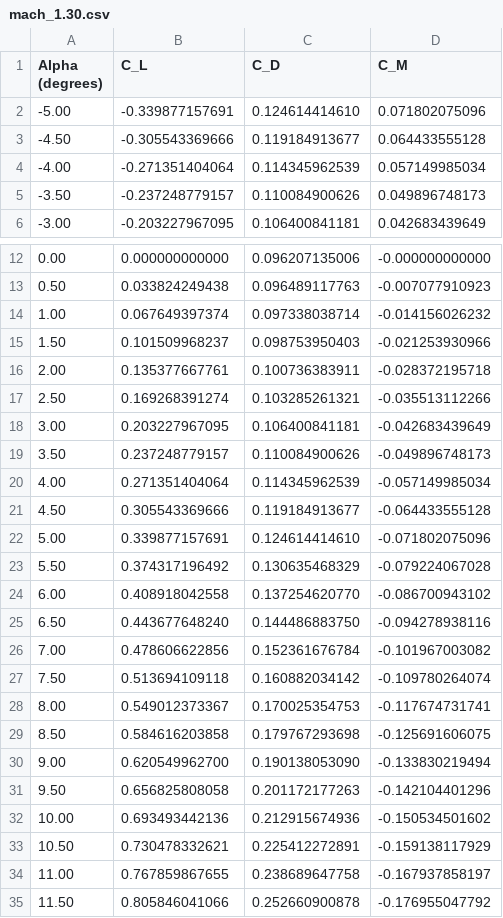
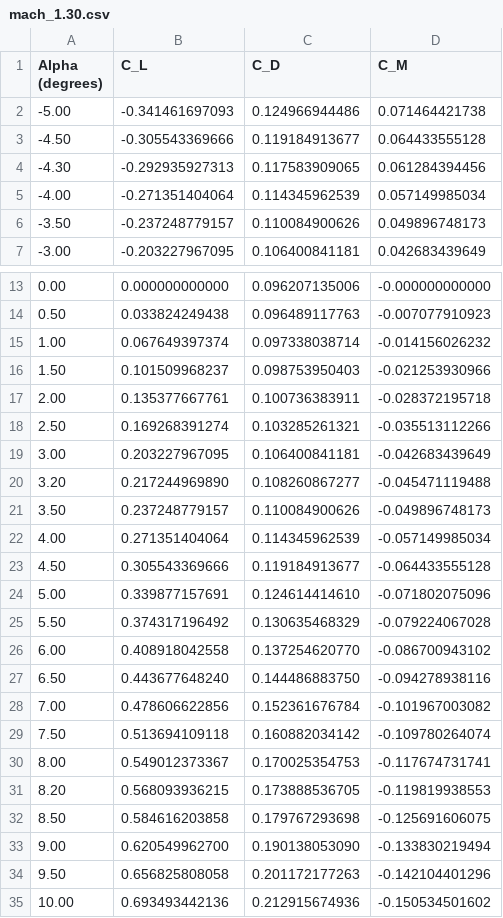
Before and after one commit to NhanT2002/Euler_VLM, a CSV file: Euler_database/database/x.6/mach_1.30.csv, drawn as a sheet; only a part is shown, gaps mark what is left out; the shorter side is filled out with more unchanged rows.

```diff
--- a/Euler_database/database/x.6/mach_1.30.csv
+++ b/Euler_database/database/x.6/mach_1.30.csv
@@ -1,4 +1,5 @@
 Alpha (degrees),C_L,C_D,C_M
--5.00,-0.339877157691,0.124614414610,0.071802075096
+-5.00,-0.341461697093,0.124966944486,0.071464421738
 -4.50,-0.305543369666,0.119184913677,0.064433555128
+-4.30,-0.292935927313,0.117583909065,0.061284394456
 -4.00,-0.271351404064,0.114345962539,0.057149985034
@@ -18,2 +19,3 @@ Alpha (degrees),C_L,C_D,C_M
 3.00,0.203227967095,0.106400841181,-0.042683439649
+3.20,0.217244969890,0.108260867277,-0.045471119488
 3.50,0.237248779157,0.110084900626,-0.049896748173
@@ -28,2 +30,3 @@ Alpha (degrees),C_L,C_D,C_M
 8.00,0.549012373367,0.170025354753,-0.117674731741
+8.20,0.568093936215,0.173888536705,-0.119819938553
 8.50,0.584616203858,0.179767293698,-0.125691606075
```
Also changed, not shown: Euler_database/database/x.6/mach_0.90.csv, Euler_database/database/x.6/mach_1.00.csv, 4 other files.
